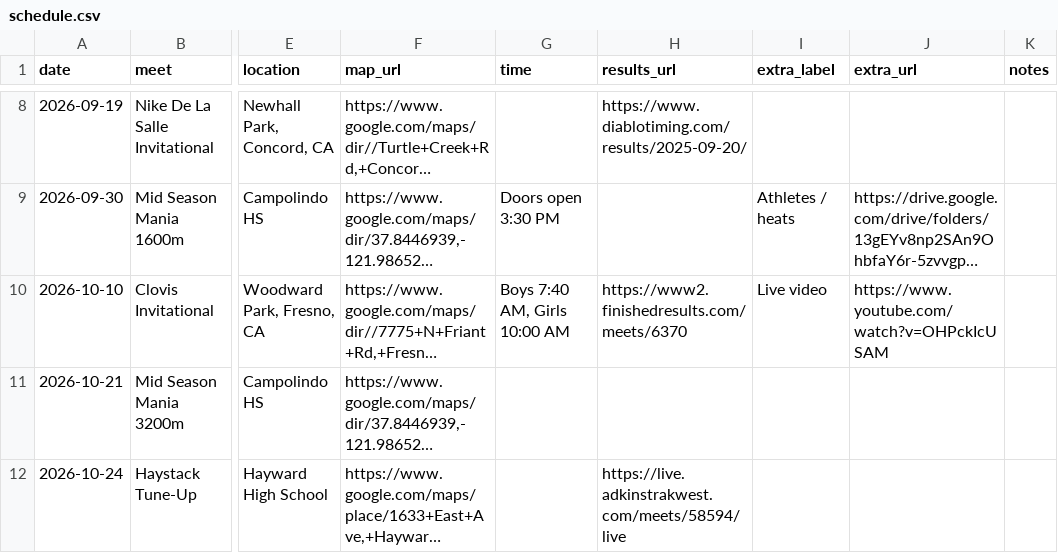
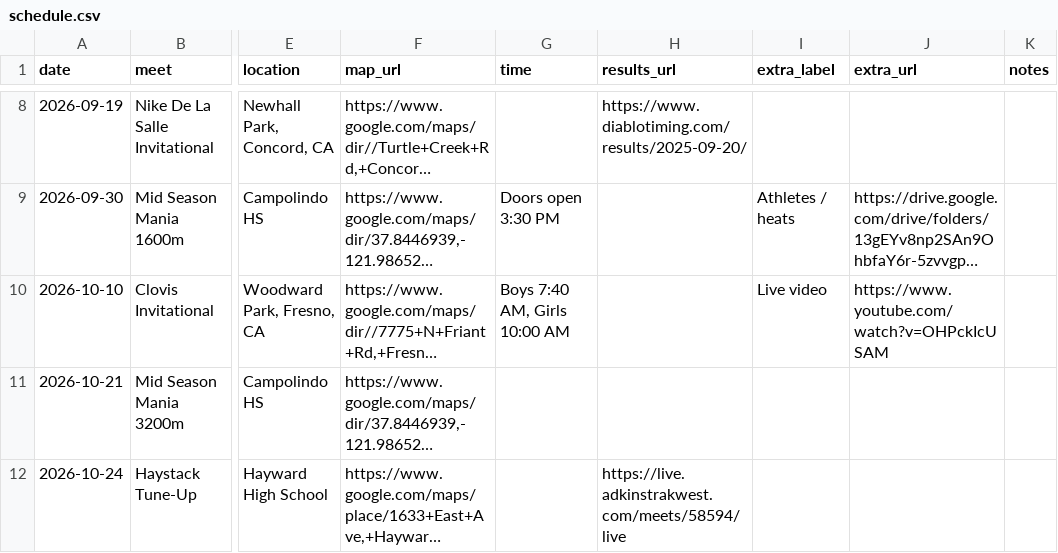
Before and after one commit to pwalesdi/mvxctf_website, a CSV file: assets/data/schedule.csv, drawn as a sheet; only a part is shown, gaps mark what is left out; long unchanged cells end in …; the diff names each change by its address in the sheet, - before the commit and + after, or states it on an @@ line.

```diff
--- a/assets/data/schedule.csv
+++ b/assets/data/schedule.csv
-H10 (results_url): https://www2.finishedresults.com/meets/6370
+H10 (results_url): (empty)
```
Also changed, not shown: 1 other file.
